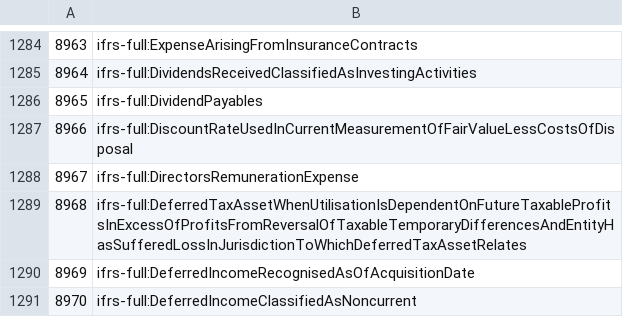
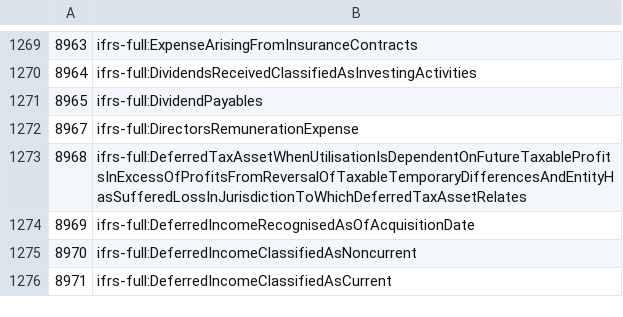
Before and after one commit to DataQualityCommittee/dqc_us_rules, a CSV file: dqc_us_rules/resources/DQC_IFRS_0080/dqc_0080_ifrs_2019_concepts.csv, drawn as a sheet; only a part is shown, gaps mark what is left out; the shorter side is filled out with more unchanged rows; the diff covers the shown part only; the diff names each change by its address in the sheet, - before the commit and + after, or states it on an @@ line.

```diff
--- a/dqc_us_rules/resources/DQC_IFRS_0080/dqc_0080_ifrs_2019_concepts.csv
+++ b/dqc_us_rules/resources/DQC_IFRS_0080/dqc_0080_ifrs_2019_concepts.csv
-row 1287: 8966 | ifrs-full:DiscountRateUsedInCurrentMeasurementOfFairValueLessCostsOfDisposal
```
Also changed, not shown: 15 removed rows elsewhere in this file, 24 other files.
